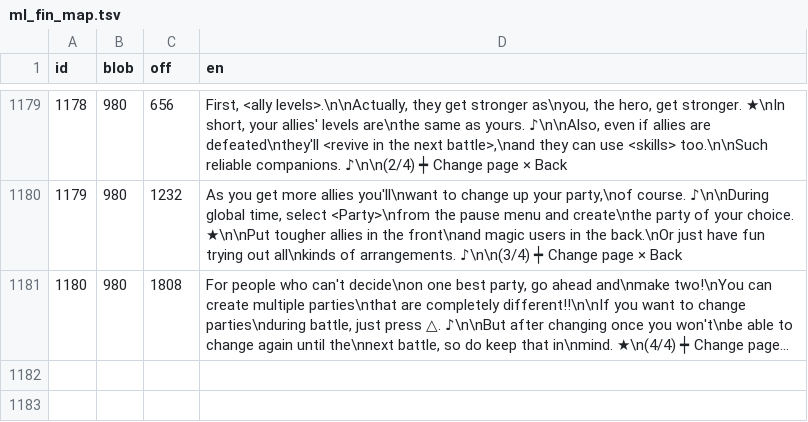
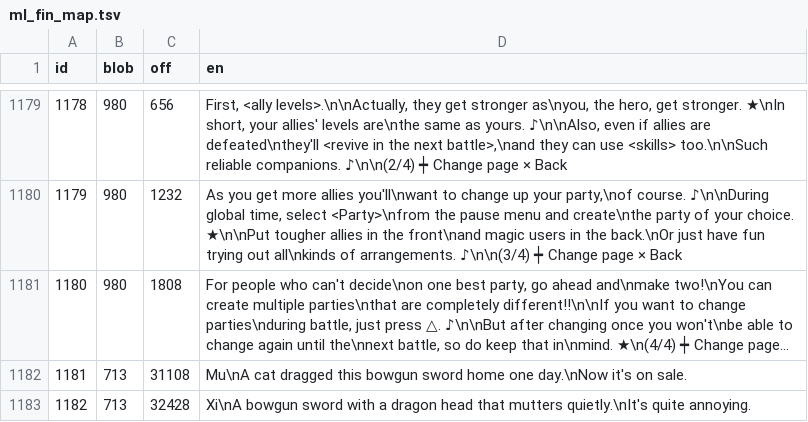
Before and after one commit to nuke996/Half-Minute-Hero-Two-CN, a TSV file: locales/zh-CN/ml_fin_map.tsv, drawn as a sheet; only a part is shown, gaps mark what is left out; long unchanged cells end in …; the diff names each change by its address in the sheet, - before the commit and + after, or states it on an @@ line.

```diff
--- a/locales/zh-CN/ml_fin_map.tsv
+++ b/locales/zh-CN/ml_fin_map.tsv
+row 1182: 1181 | 713 | 31108 | Mu\nA cat dragged this bowgun sword home one day.\nNow it's on sale.
+row 1183: 1182 | 713 | 32428 | Xi\nA bowgun sword with a dragon head that mutters quietly.\nIt's quite annoying.
```
Also changed, not shown: 21 other files.
